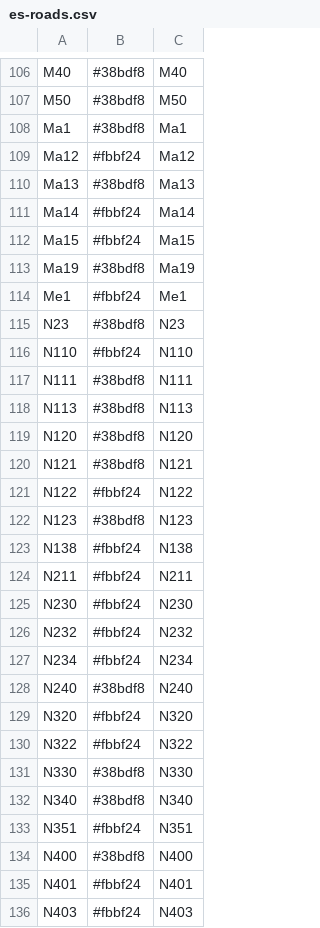
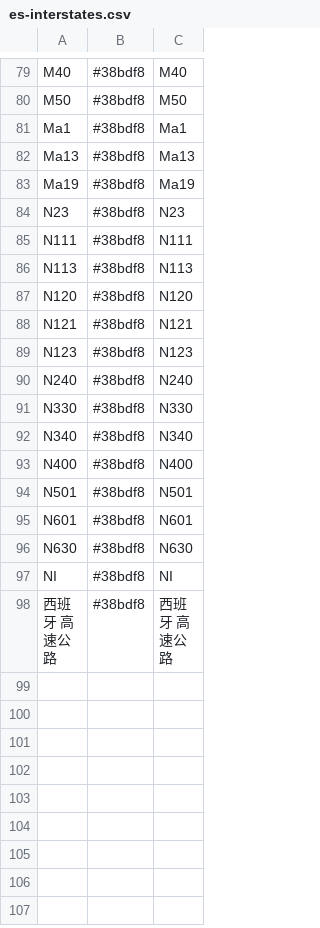
Before and after one commit to harvey-euph/inter-geo-data, a CSV file: layers/area-feature/es-interstates.csv (was layers/area-feature/es-roads.csv), drawn as a sheet; only a part is shown, gaps mark what is left out; the shorter side is filled out with more unchanged rows; the diff covers the shown part only; the diff names each change by its address in the sheet, - before the commit and + after, or states it on an @@ line.

```diff
--- a/layers/area-feature/es-roads.csv
+++ b/layers/area-feature/es-interstates.csv
-row 109: Ma12 | #fbbf24 | Ma12
-row 111: Ma14 | #fbbf24 | Ma14
-row 112: Ma15 | #fbbf24 | Ma15
-row 114: Me1 | #fbbf24 | Me1
-row 116: N110 | #fbbf24 | N110
-row 121: N122 | #fbbf24 | N122
-row 123: N138 | #fbbf24 | N138
-row 124: N211 | #fbbf24 | N211
-row 125: N230 | #fbbf24 | N230
-row 126: N232 | #fbbf24 | N232
-row 127: N234 | #fbbf24 | N234
-row 129: N320 | #fbbf24 | N320
-row 130: N322 | #fbbf24 | N322
-row 133: N351 | #fbbf24 | N351
-row 135: N401 | #fbbf24 | N401
-row 136: N403 | #fbbf24 | N403
```
Also changed, not shown: 41 removed rows and 7 edited cells elsewhere in this file, layers/area-feature/ca-highways.csv, layers/area-feature/de-interstates.csv, 31 other files.
